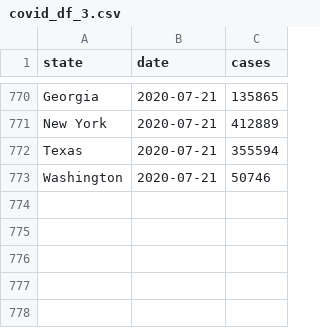
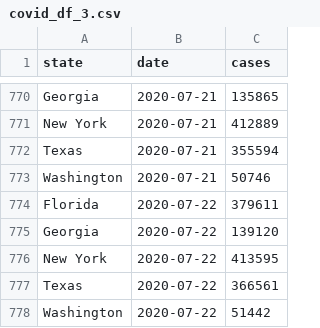
Before and after one commit to Emily-Keymon/Group-Project, a CSV file: output_data/covid_df_3.csv, drawn as a sheet; only a part is shown, gaps mark what is left out; the diff names each change by its address in the sheet, - before the commit and + after, or states it on an @@ line.

```diff
--- a/output_data/covid_df_3.csv
+++ b/output_data/covid_df_3.csv
+row 774: Florida | 2020-07-22 | 379611
+row 775: Georgia | 2020-07-22 | 139120
+row 776: New York | 2020-07-22 | 413595
+row 777: Texas | 2020-07-22 | 366561
+row 778: Washington | 2020-07-22 | 51442
```
Also changed, not shown: output_data/state_df.csv, 1 other file.
